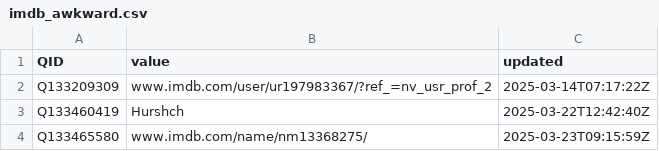
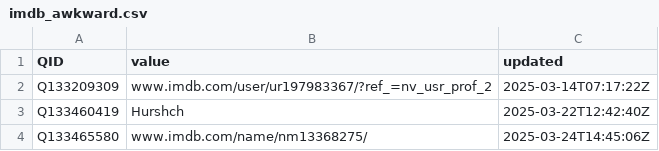
Before and after one commit to jacobmgreer/Nitrate-Datasets, a CSV file: imdb_awkward.csv, drawn as a sheet.

Commit message:
add data

```diff
--- a/imdb_awkward.csv
+++ b/imdb_awkward.csv
@@ -3,2 +3,2 @@ Q133209309,www.imdb.com/user/ur197983367/?ref_=nv_usr_prof_2,2025-03-14T07:17:22
 Q133460419,Hurshch,2025-03-22T12:42:40Z
-Q133465580,www.imdb.com/name/nm13368275/,2025-03-23T09:15:59Z
+Q133465580,www.imdb.com/name/nm13368275/,2025-03-24T14:45:06Z
```
Also changed, not shown: 52 other files.
